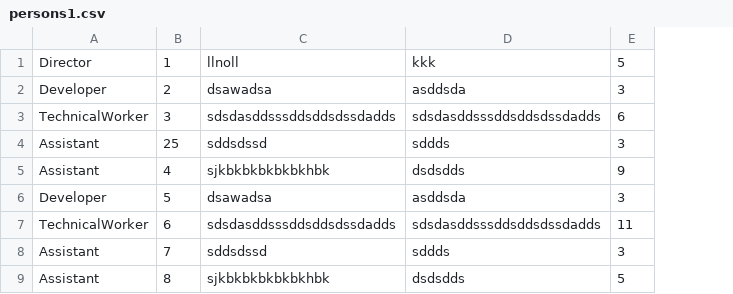
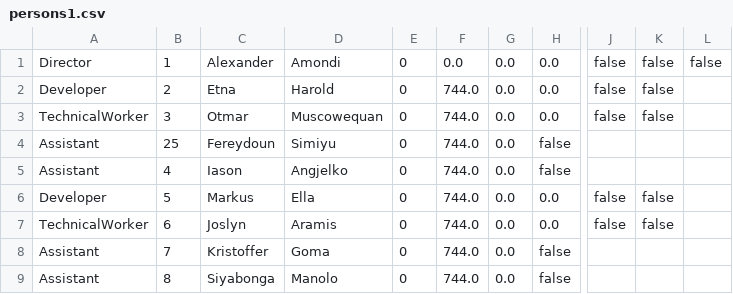
Before and after one commit to jedla97/CompanyDatabase, a CSV file: src/com/vutbr/feec/project/persons1.csv, drawn as a sheet; only a part is shown, gaps mark what is left out; removed rows and columns are numbered as before the commit, all else as after; the diff names each change by its address in the sheet, - before the commit and + after, or states it on an @@ line.

Commit message:
bug+functions
Add function for illness and fire employee
edited format for double numbers to .00
edited format for an employee list to id get |8 positions id|20 positions first name|20 positions last name| 15 positions of profession
fix some minor bug

```diff
--- a/src/com/vutbr/feec/project/persons1.csv
+++ b/src/com/vutbr/feec/project/persons1.csv
-column C, rows 1-9: llnoll | dsawadsa | sdsdasddsssddsddsdssdadds | sddsdssd | sjkbkbkbkbkbkhbk | dsawadsa | sdsdasddsssddsddsdssdadds | sddsdssd | sjkbkbkbkbkbkhbk
-column D, rows 1-9: kkk | asddsda | sdsdasddsssddsddsdssdadds | sddds | dsdsdds | asddsda | sdsdasddsssddsddsdssdadds | sddds | dsdsdds
-column E, rows 1-9: 5 | 3 | 6 | 3 | 9 | 3 | 11 | 3 | 5
+column C, rows 1-9: Alexander | Etna | Otmar | Fereydoun | Iason | Markus | Joslyn | Kristoffer | Siyabonga
+column D, rows 1-9: Amondi | Harold | Muscowequan | Simiyu | Angjelko | Ella | Aramis | Goma | Manolo
+column E, rows 1-9: all 0
+column F, rows 1-9: 0.0 | 744.0 | 744.0 | 744.0 | 744.0 | 744.0 | 744.0 | 744.0 | 744.0
+column G, rows 1-9: all 0.0
+column H, rows 1-9: 0.0 | 0.0 | 0.0 | false | false | 0.0 | 0.0 | false | false
+column J, rows 1-7: false | false | false |  |  | false | false
+column K, rows 1-7: false | false | false |  |  | false | false
+column L, row 1: false
```
Also changed, not shown: src/com/vutbr/feec/project/persons.csv, 8 other files.
